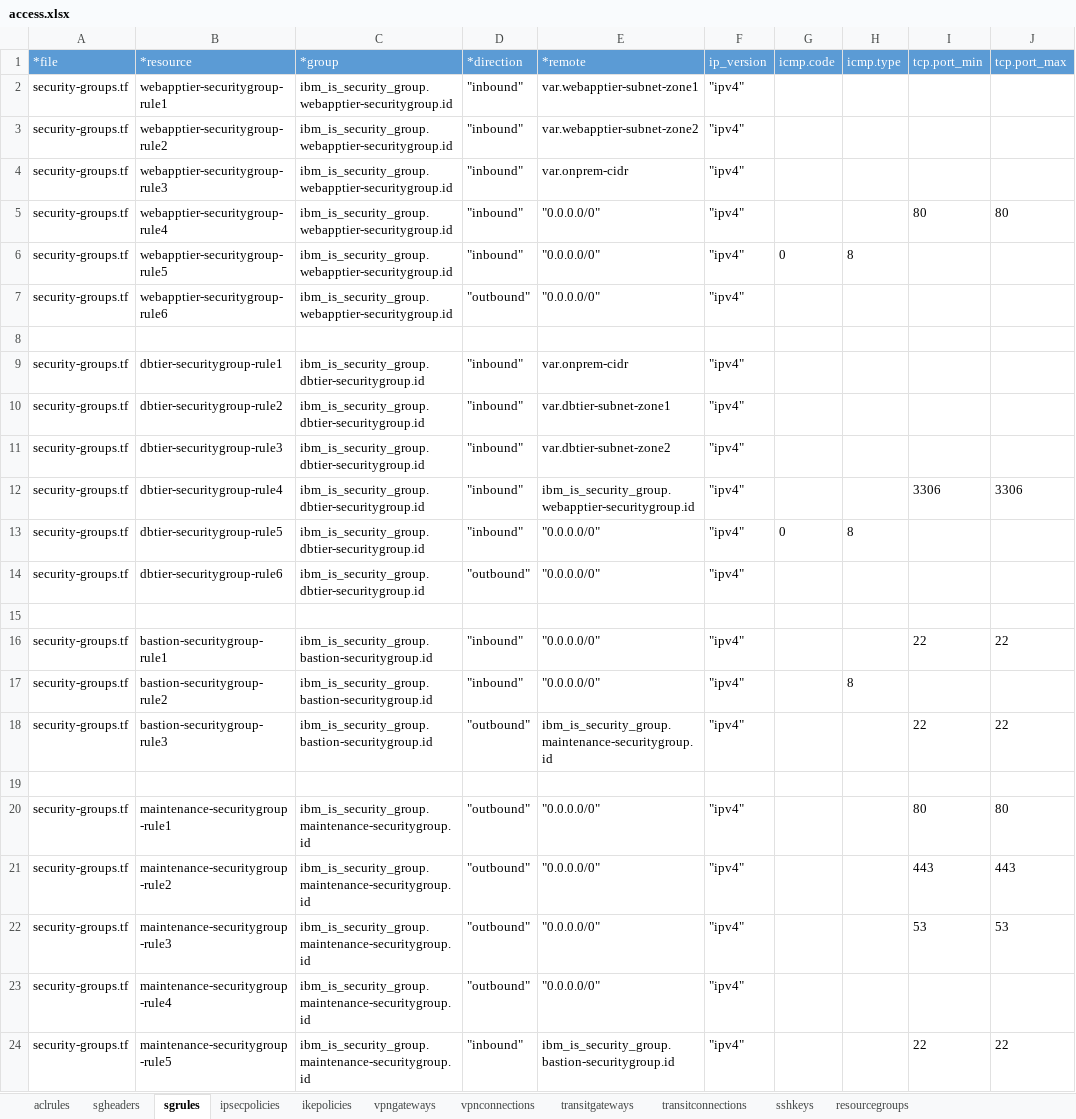
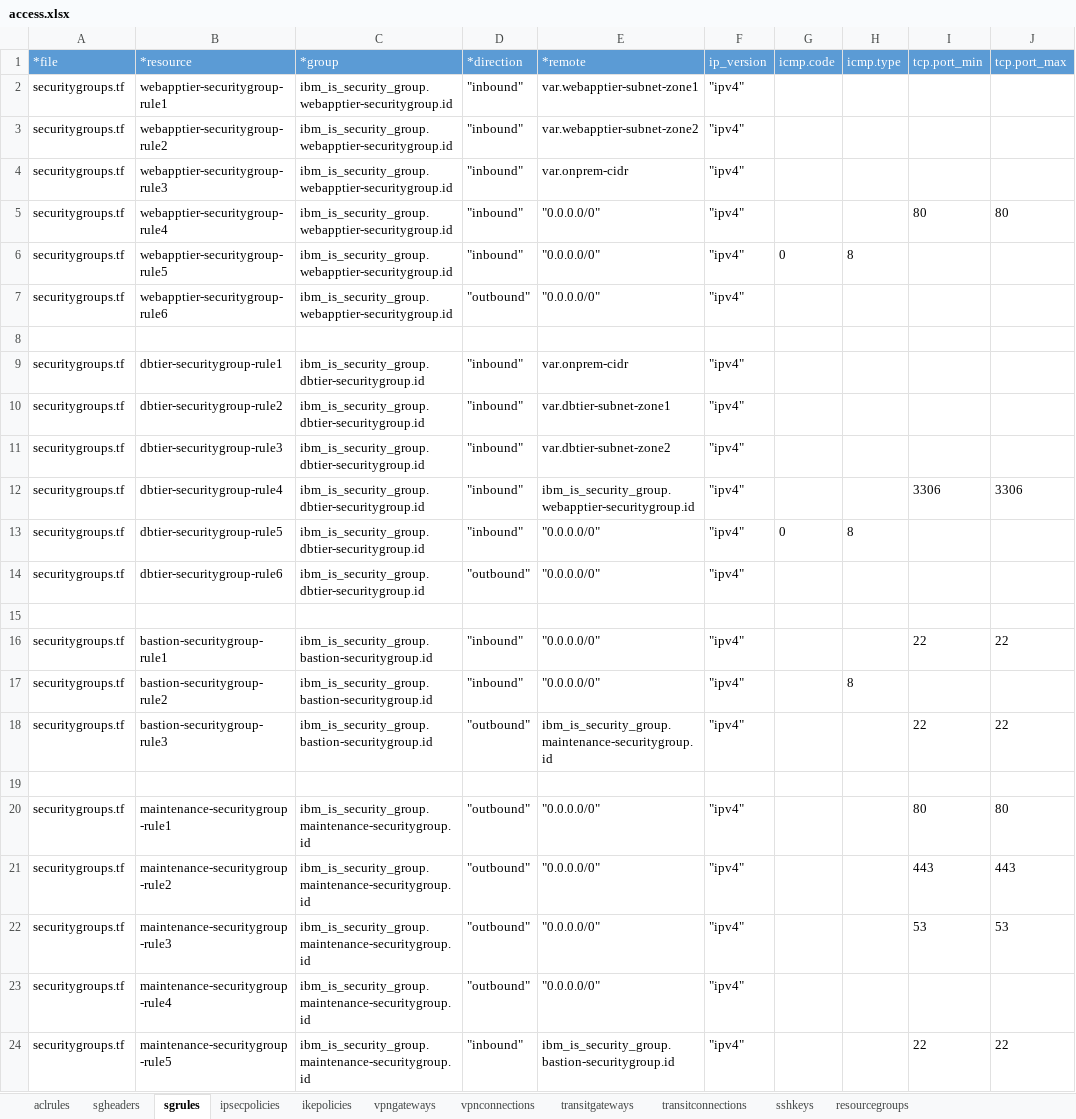
Before and after one commit to ibm-cloud-architecture/tabular-terraform, an Excel workbook: examples/vpcwebapp/xlsx/access.xlsx, sheet sgrules, drawn as a sheet; only a part is shown; values as stored, in another font and other column widths than the file's, no borders; table styles not drawn; the diff names each change by its address in the sheet, - before the commit and + after, or states it on an @@ line.

```diff
--- a/examples/vpcwebapp/xlsx/access.xlsx (sheet sgrules)
+++ b/examples/vpcwebapp/xlsx/access.xlsx (sheet sgrules)
-A2:A7 (*file): security-groups.tf
+A2:A7 (*file): securitygroups.tf
-A9:A14 (*file): security-groups.tf
+A9:A14 (*file): securitygroups.tf
-A16:A18 (*file): security-groups.tf
+A16:A18 (*file): securitygroups.tf
-A20:A24 (*file): security-groups.tf
+A20:A24 (*file): securitygroups.tf
```
Also changed, not shown: sheet sgheaders, sheet aclrules, sheet resourcegroups, examples/vpcwebapp/xlsx/vars.xlsx, examples/vpcwebapp/xlsx/vpc.xlsx, 2 other files.
